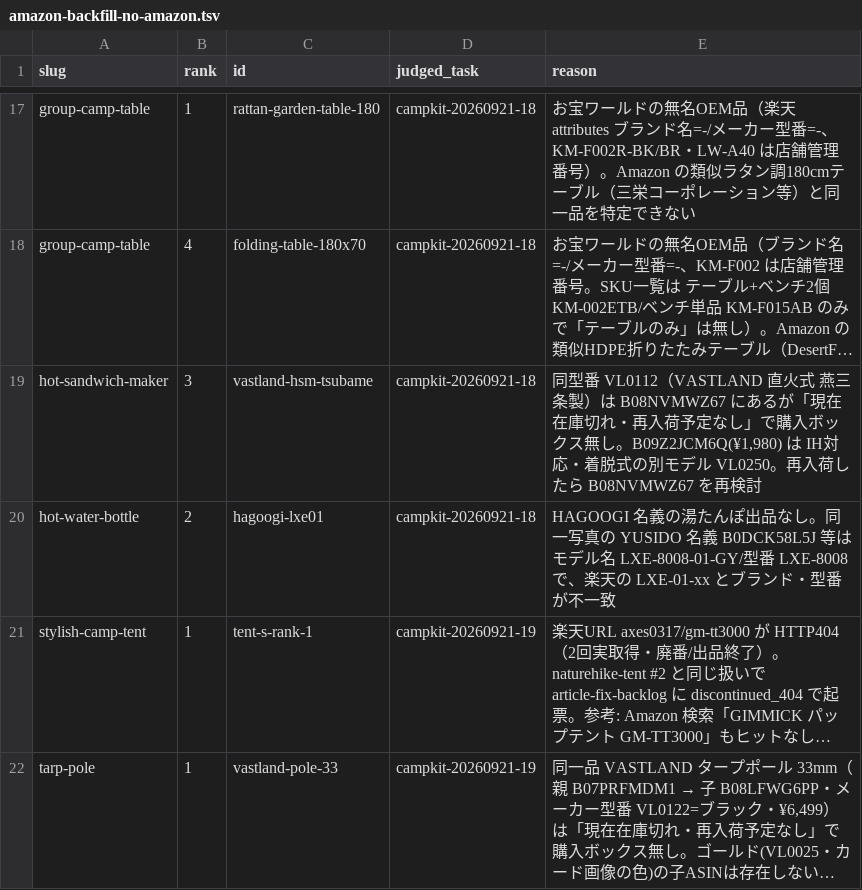
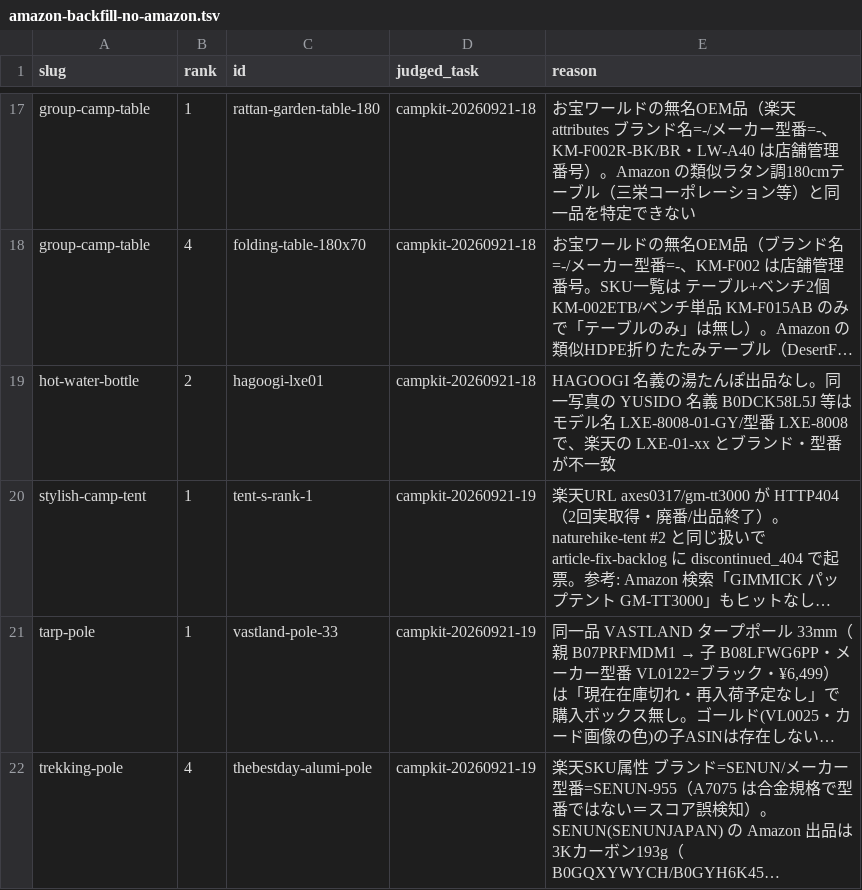
Before and after one commit to tanoue-boop/camp-kit-guide, a TSV file: _file/amazon-backfill-no-amazon.tsv, drawn as a sheet; only a part is shown, gaps mark what is left out; the shorter side is filled out with more unchanged rows; long unchanged cells end in …; the diff names each change by its address in the sheet, - before the commit and + after, or states it on an @@ line.

```diff
--- a/_file/amazon-backfill-no-amazon.tsv
+++ b/_file/amazon-backfill-no-amazon.tsv
-row 19: hot-sandwich-maker | 3 | vastland-hsm-tsubame | campkit-20260921-18 | 同型番 VL0112（VASTLAND 直火式 燕三条製）は B08NVMWZ67 にあるが「現在在庫切れ・再入荷予定なし」で購入ボックス無し。B09Z2JCM6Q(¥1,980) は IH対応・着脱式の別モデル VL0250。再入荷したら B08NVMWZ67 を再検討
```
Also changed, not shown: _file/amazon-asin-check.tsv, _file/article-fix-backlog.tsv, 6 other files.
